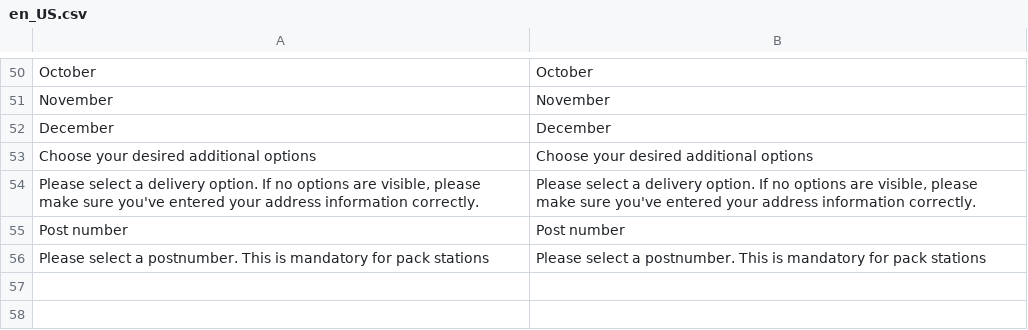
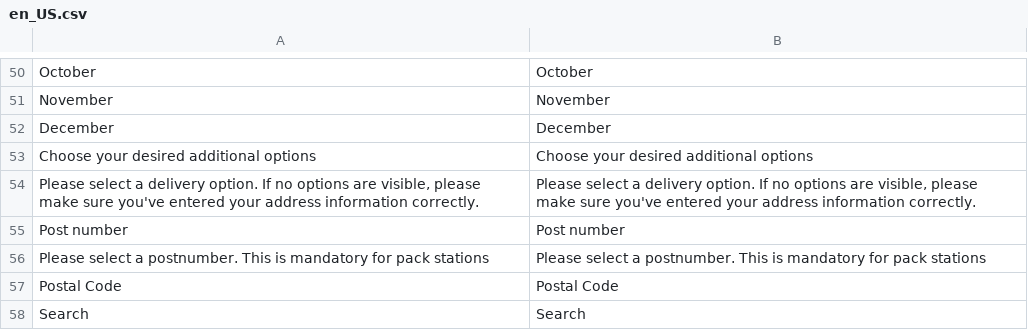
Before and after one commit to Montapacking/magento-monta-checkout, a CSV file: i18n/en_US.csv, drawn as a sheet; only a part is shown, gaps mark what is left out.

```diff
--- a/i18n/en_US.csv
+++ b/i18n/en_US.csv
@@ -56 +56,3 @@
 "Please select a postnumber. This is mandatory for pack stations", "Please select a postnumber. This is mandatory for pack stations"
+"Postal Code", "Postal Code"
+"Search", "Search"
```
Also changed, not shown: i18n/de_DE.csv, i18n/nl_NL.csv, 7 other files.
